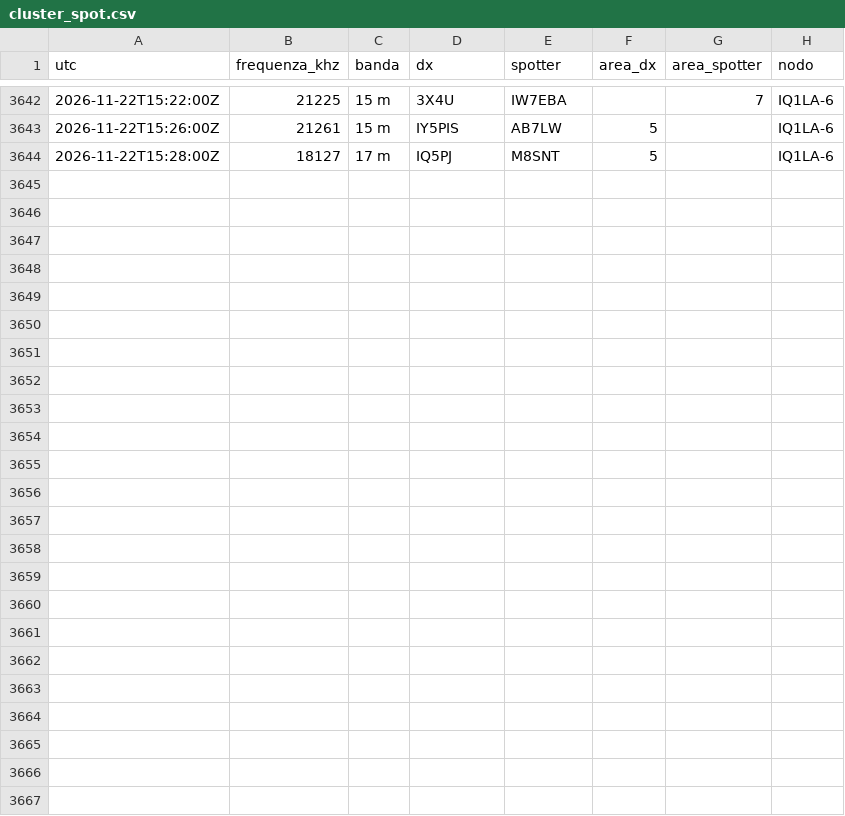
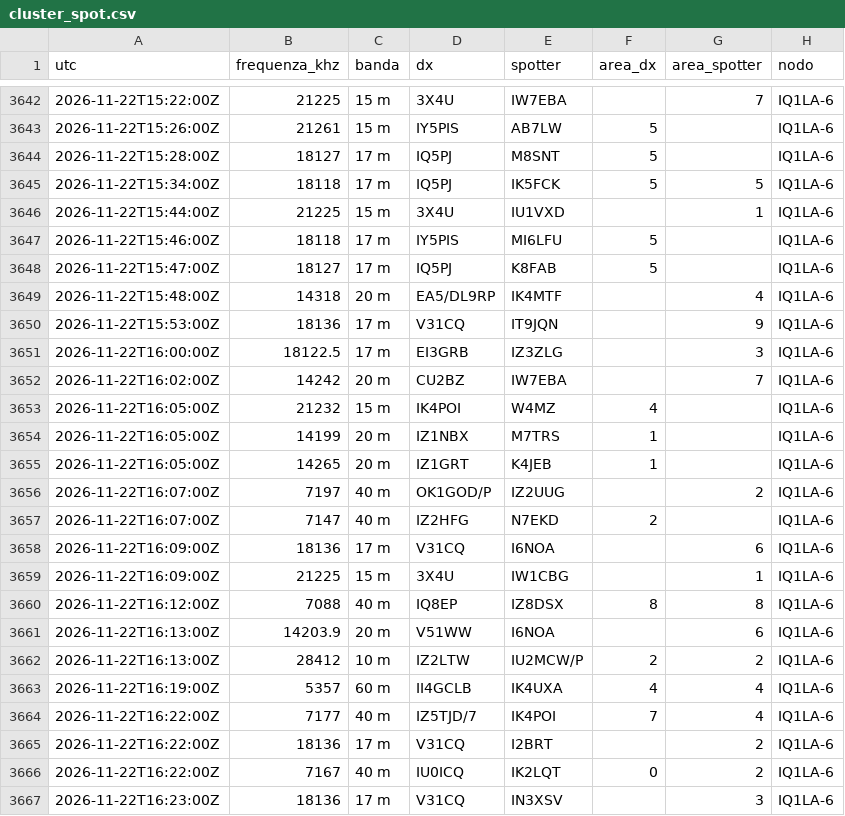
Before and after one commit to altolazio/propagazione_HF, a CSV file: 2026-11/cluster_spot.csv, drawn as a sheet; only a part is shown, gaps mark what is left out.

```diff
--- a/2026-11/cluster_spot.csv
+++ b/2026-11/cluster_spot.csv
@@ -3644 +3644,24 @@ utc,frequenza_khz,banda,dx,spotter,area_dx,area_spotter,nodo
 2026-11-22T15:28:00Z,18127,17 m,IQ5PJ,M8SNT,5,,IQ1LA-6
+2026-11-22T15:34:00Z,18118,17 m,IQ5PJ,IK5FCK,5,5,IQ1LA-6
+2026-11-22T15:44:00Z,21225,15 m,3X4U,IU1VXD,,1,IQ1LA-6
+2026-11-22T15:46:00Z,18118,17 m,IY5PIS,MI6LFU,5,,IQ1LA-6
+2026-11-22T15:47:00Z,18127,17 m,IQ5PJ,K8FAB,5,,IQ1LA-6
+2026-11-22T15:48:00Z,14318,20 m,EA5/DL9RP,IK4MTF,,4,IQ1LA-6
+2026-11-22T15:53:00Z,18136,17 m,V31CQ,IT9JQN,,9,IQ1LA-6
+2026-11-22T16:00:00Z,18122.5,17 m,EI3GRB,IZ3ZLG,,3,IQ1LA-6
+2026-11-22T16:02:00Z,14242,20 m,CU2BZ,IW7EBA,,7,IQ1LA-6
+2026-11-22T16:05:00Z,21232,15 m,IK4POI,W4MZ,4,,IQ1LA-6
+2026-11-22T16:05:00Z,14199,20 m,IZ1NBX,M7TRS,1,,IQ1LA-6
+2026-11-22T16:05:00Z,14265,20 m,IZ1GRT,K4JEB,1,,IQ1LA-6
+2026-11-22T16:07:00Z,7197,40 m,OK1GOD/P,IZ2UUG,,2,IQ1LA-6
+2026-11-22T16:07:00Z,7147,40 m,IZ2HFG,N7EKD,2,,IQ1LA-6
+2026-11-22T16:09:00Z,18136,17 m,V31CQ,I6NOA,,6,IQ1LA-6
+2026-11-22T16:09:00Z,21225,15 m,3X4U,IW1CBG,,1,IQ1LA-6
+2026-11-22T16:12:00Z,7088,40 m,IQ8EP,IZ8DSX,8,8,IQ1LA-6
+2026-11-22T16:13:00Z,14203.9,20 m,V51WW,I6NOA,,6,IQ1LA-6
+2026-11-22T16:13:00Z,28412,10 m,IZ2LTW,IU2MCW/P,2,2,IQ1LA-6
+2026-11-22T16:19:00Z,5357,60 m,II4GCLB,IK4UXA,4,4,IQ1LA-6
+2026-11-22T16:22:00Z,7177,40 m,IZ5TJD/7,IK4POI,7,4,IQ1LA-6
+2026-11-22T16:22:00Z,18136,17 m,V31CQ,I2BRT,,2,IQ1LA-6
+2026-11-22T16:22:00Z,7167,40 m,IU0ICQ,IK2LQT,0,2,IQ1LA-6
+2026-11-22T16:23:00Z,18136,17 m,V31CQ,IN3XSV,,3,IQ1LA-6
```
Also changed, not shown: 2026-11/bande.csv, 2026-11/meteo_spazio.csv, 7 other files.
